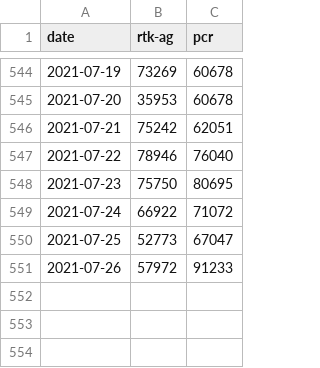
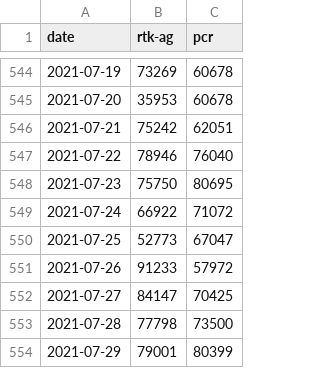
Before and after one commit to austin-zy/covid19-public, a CSV file: epidemic/tests_malaysia.csv, drawn as a sheet; only a part is shown, gaps mark what is left out.

```diff
--- a/epidemic/tests_malaysia.csv
+++ b/epidemic/tests_malaysia.csv
@@ -550,2 +550,5 @@ date,rtk-ag,pcr
 2021-07-25,52773,67047
-2021-07-26,57972,91233
+2021-07-26,91233,57972
+2021-07-27,84147,70425
+2021-07-28,77798,73500
+2021-07-29,79001,80399
```
